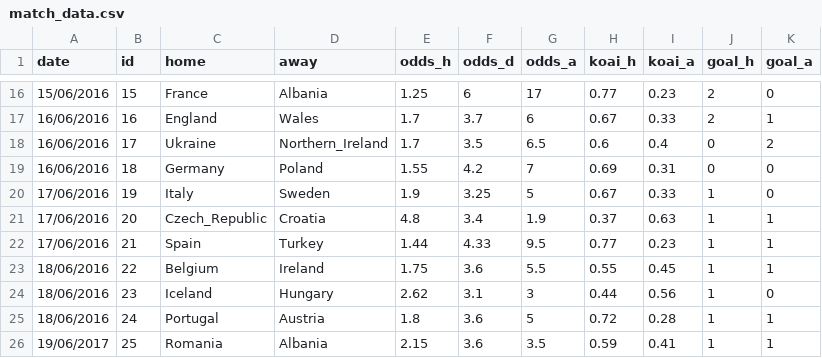
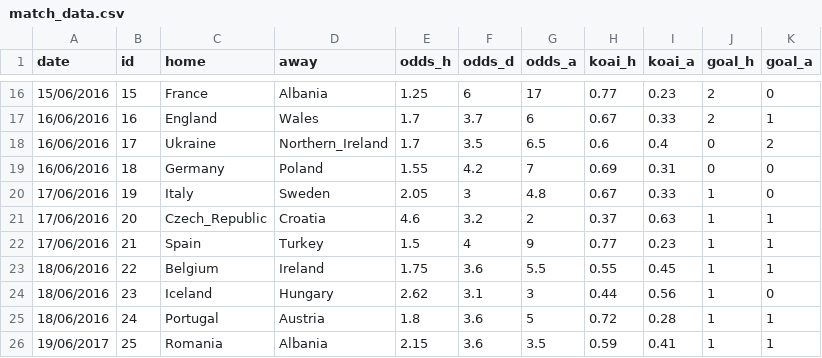
Before and after one commit to woobe/euro2016, a CSV file: input/match_data.csv, drawn as a sheet; only a part is shown, gaps mark what is left out.

Commit message:
Updated Betfair odds

```diff
--- a/input/match_data.csv
+++ b/input/match_data.csv
@@ -19,5 +19,5 @@ date,id,home,away,odds_h,odds_d,odds_a,koai_h,koai_a,goal_h,goal_a
 16/06/2016,18,Germany,Poland,1.55,4.2,7,0.69,0.31,0,0
-17/06/2016,19,Italy,Sweden,1.9,3.25,5,0.67,0.33,1,0
-17/06/2016,20,Czech_Republic,Croatia,4.8,3.4,1.9,0.37,0.63,1,1
-17/06/2016,21,Spain,Turkey,1.44,4.33,9.5,0.77,0.23,1,1
+17/06/2016,19,Italy,Sweden,2.05,3,4.8,0.67,0.33,1,0
+17/06/2016,20,Czech_Republic,Croatia,4.6,3.2,2,0.37,0.63,1,1
+17/06/2016,21,Spain,Turkey,1.5,4,9,0.77,0.23,1,1
 18/06/2016,22,Belgium,Ireland,1.75,3.6,5.5,0.55,0.45,1,1
```
